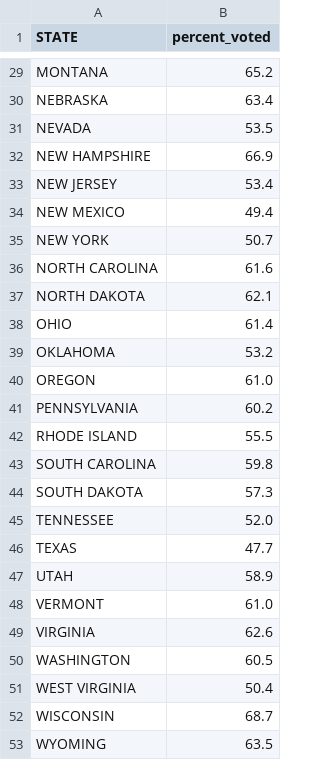
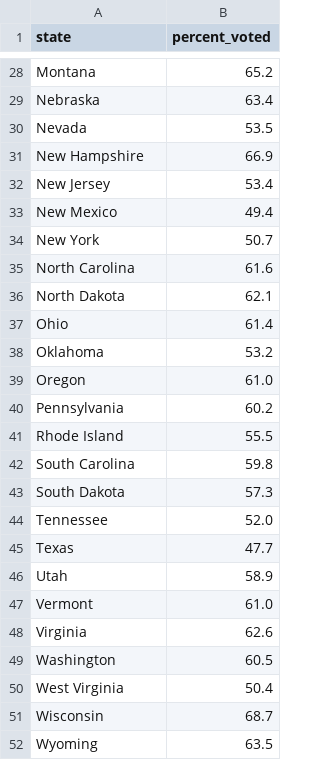
Before and after one commit to hannahjordanUM/Data_Vis_Repo, a CSV file: VectorPlot/voter_turnout.csv, drawn as a sheet; only a part is shown, gaps mark what is left out; addresses are those after the commit; the diff covers the shown part only; the diff names each change by its address in the sheet, - before the commit and + after, or states it on an @@ line.

```diff
--- a/VectorPlot/voter_turnout.csv
+++ b/VectorPlot/voter_turnout.csv
-A1: STATE
+A1: state
-A28 (state): MONTANA
+A28 (state): Montana
-A29 (state): NEBRASKA
+A29 (state): Nebraska
-A30 (state): NEVADA
+A30 (state): Nevada
-A31 (state): NEW HAMPSHIRE
+A31 (state): New Hampshire
-A32 (state): NEW JERSEY
+A32 (state): New Jersey
-A33 (state): NEW MEXICO
+A33 (state): New Mexico
-A34 (state): NEW YORK
+A34 (state): New York
-A35 (state): NORTH CAROLINA
+A35 (state): North Carolina
-A36 (state): NORTH DAKOTA
+A36 (state): North Dakota
-A37 (state): OHIO
+A37 (state): Ohio
-A38 (state): OKLAHOMA
+A38 (state): Oklahoma
-A39 (state): OREGON
+A39 (state): Oregon
-A40 (state): PENNSYLVANIA
+A40 (state): Pennsylvania
-A41 (state): RHODE ISLAND
+A41 (state): Rhode Island
-A42 (state): SOUTH CAROLINA
+A42 (state): South Carolina
-A43 (state): SOUTH DAKOTA
+A43 (state): South Dakota
-A44 (state): TENNESSEE
+A44 (state): Tennessee
-A45 (state): TEXAS
+A45 (state): Texas
-A46 (state): UTAH
+A46 (state): Utah
-A47 (state): VERMONT
+A47 (state): Vermont
-A48 (state): VIRGINIA
+A48 (state): Virginia
-A49 (state): WASHINGTON
+A49 (state): Washington
-A50 (state): WEST VIRGINIA
+A50 (state): West Virginia
-A51 (state): WISCONSIN
+A51 (state): Wisconsin
-A52 (state): WYOMING
+A52 (state): Wyoming
```
Also changed, not shown: 1 removed row and 26 edited cells elsewhere in this file.
